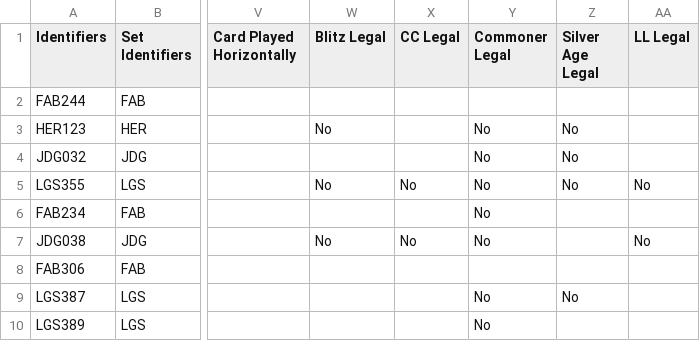
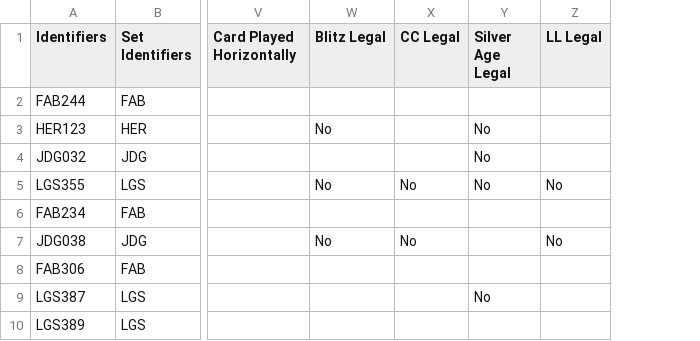
Before and after one commit to fabrary/cards, a CSV file: packages/cards/scripts/Spoiled/Flesh and Blood Spoiler Card Data - Promos.csv, drawn as a sheet; only a part is shown, gaps mark what is left out; removed rows and columns are numbered as before the commit, all else as after; the diff covers the shown part only; the diff names each change by its address in the sheet, - before the commit and + after, or states it on an @@ line.

```diff
--- a/packages/cards/scripts/Spoiled/Flesh and Blood Spoiler Card Data - Promos.csv
+++ b/packages/cards/scripts/Spoiled/Flesh and Blood Spoiler Card Data - Promos.csv
-column Y (Commoner Legal), rows 3-10: No | No | No | No | No |  | No | No
```
Also changed, not shown: 5 added rows, 5 removed rows and 1 edited cell elsewhere in this file, packages/cards/scripts/Spoiled/Flesh and Blood Spoiler Card Data - APS.csv, packages/cards/scripts/Spoiled/Flesh and Blood Spoiler Card Data - GEM.csv, 11 other files.
